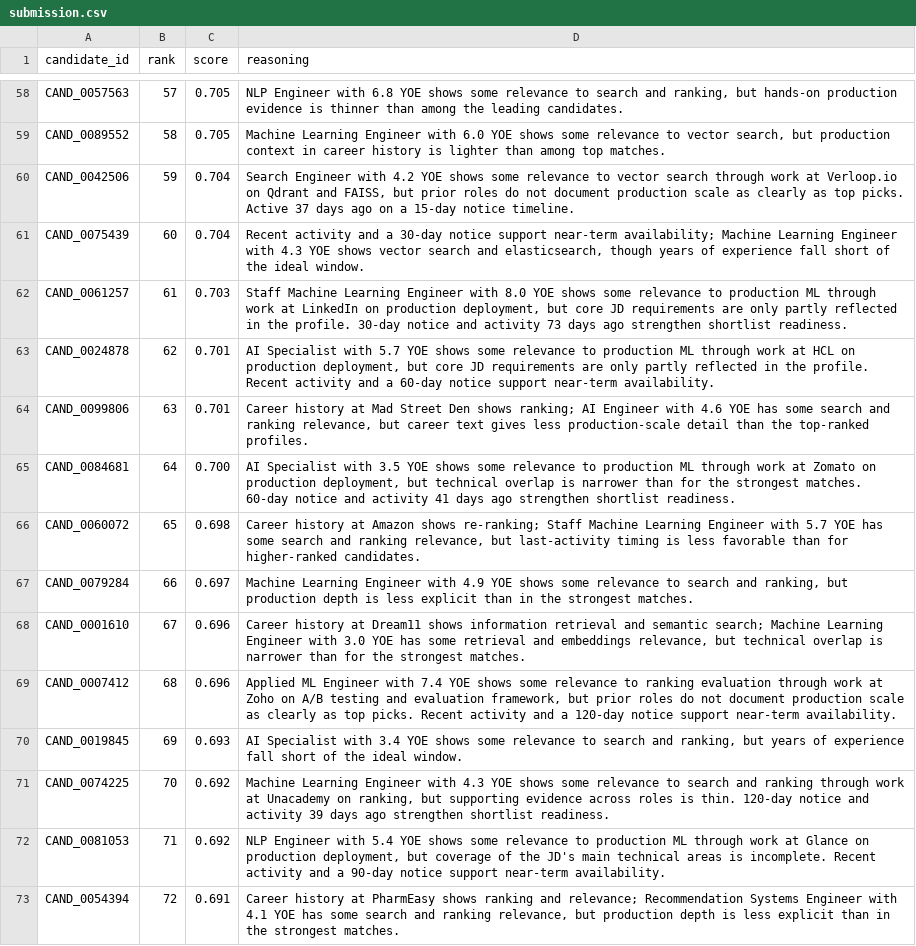
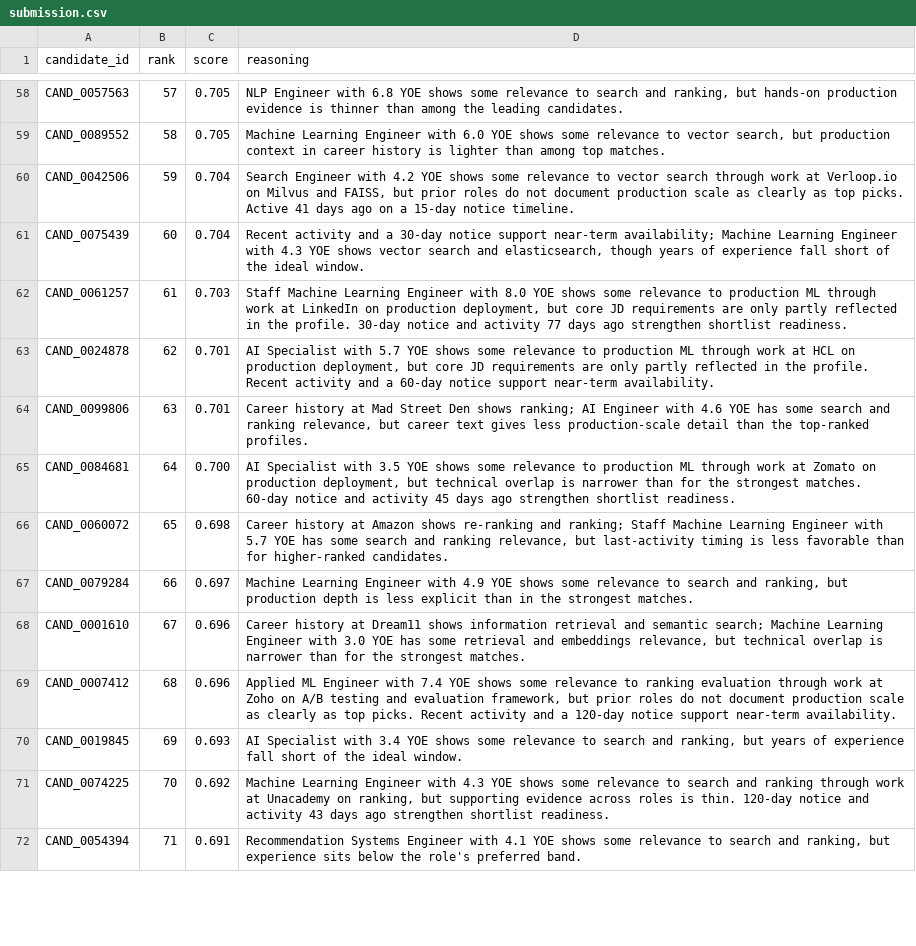
Before and after one commit to NOT-BAD-YAR/Redrop, a CSV file: redrob_ranker/output/submission.csv, drawn as a sheet; only a part is shown, gaps mark what is left out; the diff covers the shown part only.

```diff
--- a/redrob_ranker/output/submission.csv
+++ b/redrob_ranker/output/submission.csv
@@ -59,9 +59,9 @@ CAND_0057563,57,0.705,"NLP Engineer with 6.8 YOE shows some relevance to search
 CAND_0089552,58,0.705,"Machine Learning Engineer with 6.0 YOE shows some relevance to vector search, but production context in career history is lighter than among top matches."
-CAND_0042506,59,0.704,"Search Engineer with 4.2 YOE shows some relevance to vector search through work at Verloop.io on Qdrant and FAISS, but prior roles do not document production scale as clearly as top picks. Active 37 days ago on a 15-day notice timeline."
+CAND_0042506,59,0.704,"Search Engineer with 4.2 YOE shows some relevance to vector search through work at Verloop.io on Milvus and FAISS, but prior roles do not document production scale as clearly as top picks. Active 41 days ago on a 15-day notice timeline."
 CAND_0075439,60,0.704,"Recent activity and a 30-day notice support near-term availability; Machine Learning Engineer with 4.3 YOE shows vector search and elasticsearch, though years of experience fall short of the ideal window."
-CAND_0061257,61,0.703,"Staff Machine Learning Engineer with 8.0 YOE shows some relevance to production ML through work at LinkedIn on production deployment, but core JD requirements are only partly reflected in the profile. 30-day notice and activity 73 days ago strengthen shortlist readiness."
+CAND_0061257,61,0.703,"Staff Machine Learning Engineer with 8.0 YOE shows some relevance to production ML through work at LinkedIn on production deployment, but core JD requirements are only partly reflected in the profile. 30-day notice and activity 77 days ago strengthen shortlist readiness."
 CAND_0024878,62,0.701,"AI Specialist with 5.7 YOE shows some relevance to production ML through work at HCL on production deployment, but core JD requirements are only partly reflected in the profile. Recent activity and a 60-day notice support near-term availability."
 CAND_0099806,63,0.701,"Career history at Mad Street Den shows ranking; AI Engineer with 4.6 YOE has some search and ranking relevance, but career text gives less production-scale detail than the top-ranked profiles."
-CAND_0084681,64,0.700,"AI Specialist with 3.5 YOE shows some relevance to production ML through work at Zomato on production deployment, but technical overlap is narrower than for the strongest matches. 60-day notice and activity 41 days ago strengthen shortlist readiness."
-CAND_0060072,65,0.698,"Career history at Amazon shows re-ranking; Staff Machine Learning Engineer with 5.7 YOE has some search and ranking relevance, but last-activity timing is less favorable than for higher-ranked candidates."
+CAND_0084681,64,0.700,"AI Specialist with 3.5 YOE shows some relevance to production ML through work at Zomato on production deployment, but technical overlap is narrower than for the strongest matches. 60-day notice and activity 45 days ago strengthen shortlist readiness."
+CAND_0060072,65,0.698,"Career history at Amazon shows re-ranking and ranking; Staff Machine Learning Engineer with 5.7 YOE has some search and ranking relevance, but last-activity timing is less favorable than for higher-ranked candidates."
 CAND_0079284,66,0.697,"Machine Learning Engineer with 4.9 YOE shows some relevance to search and ranking, but production depth is less explicit than in the strongest matches."
@@ -70,4 +70,3 @@ CAND_0007412,68,0.696,"Applied ML Engineer with 7.4 YOE shows some relevance to
 CAND_0019845,69,0.693,"AI Specialist with 3.4 YOE shows some relevance to search and ranking, but years of experience fall short of the ideal window."
-CAND_0074225,70,0.692,"Machine Learning Engineer with 4.3 YOE shows some relevance to search and ranking through work at Unacademy on ranking, but supporting evidence across roles is thin. 120-day notice and activity 39 days ago strengthen shortlist readiness."
-CAND_0081053,71,0.692,"NLP Engineer with 5.4 YOE shows some relevance to production ML through work at Glance on production deployment, but coverage of the JD's main technical areas is incomplete. Recent activity and a 90-day notice support near-term availability."
-CAND_0054394,72,0.691,"Career history at PharmEasy shows ranking and relevance; Recommendation Systems Engineer with 4.1 YOE has some search and ranking relevance, but production depth is less explicit than in the strongest matches."
+CAND_0074225,70,0.692,"Machine Learning Engineer with 4.3 YOE shows some relevance to search and ranking through work at Unacademy on ranking, but supporting evidence across roles is thin. 120-day notice and activity 43 days ago strengthen shortlist readiness."
+CAND_0054394,71,0.691,"Recommendation Systems Engineer with 4.1 YOE shows some relevance to search and ranking, but experience sits below the role's preferred band."
```
Also changed, not shown: 4 added rows, 3 removed rows and 100 edited cells elsewhere in this file, 5 other files.
